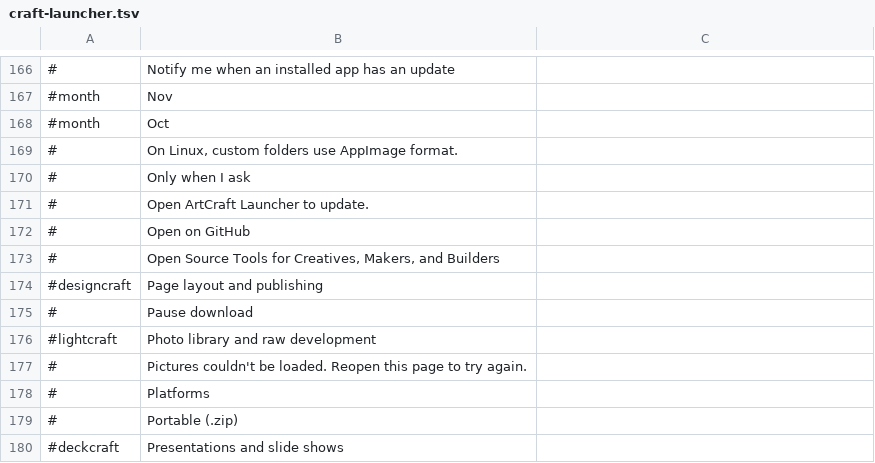
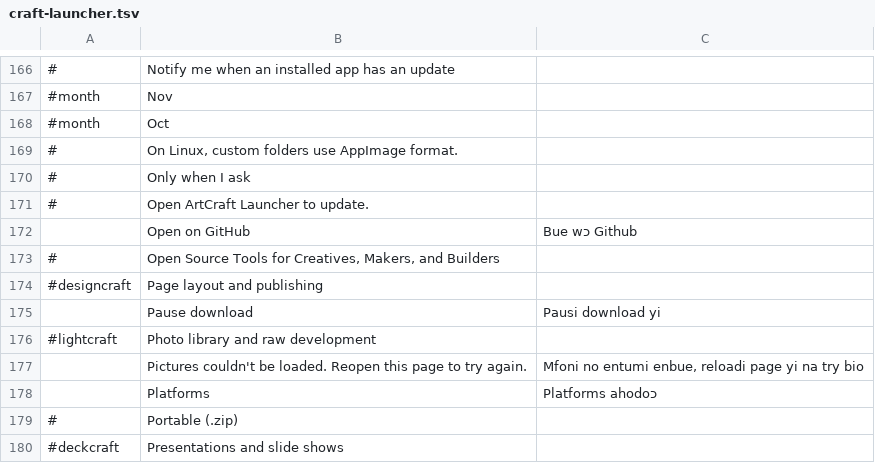
Before and after one commit to quabynahdavis/craft-i18n, a TSV file: locales/ak/craft-launcher.tsv, drawn as a sheet; only a part is shown, gaps mark what is left out; the diff names each change by its address in the sheet, - before the commit and + after, or states it on an @@ line.

Commit message:
ak: uncomment 4 more craft-launcher translations

```diff
--- a/locales/ak/craft-launcher.tsv
+++ b/locales/ak/craft-launcher.tsv
-A172: #
+A172: (empty)
-C172: (empty)
+C172: Bue wɔ Github
-A175: #
+A175: (empty)
-C175: (empty)
+C175: Pausi download yi
-A177:A178: #
+A177:A178: (empty)
-C177: (empty)
+C177: Mfoni no entumi enbue, reloadi page yi na try bio
-C178: (empty)
+C178: Platforms ahodoɔ
```
